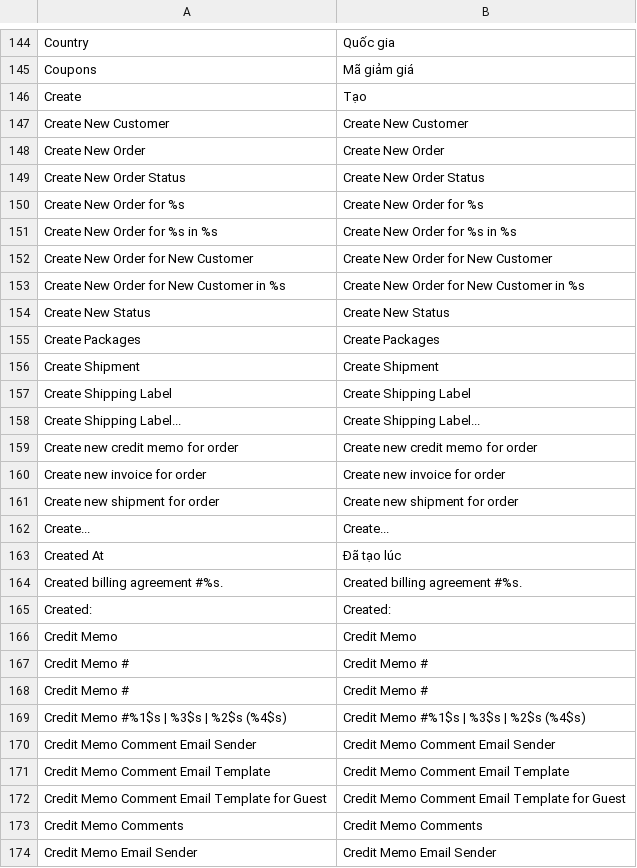
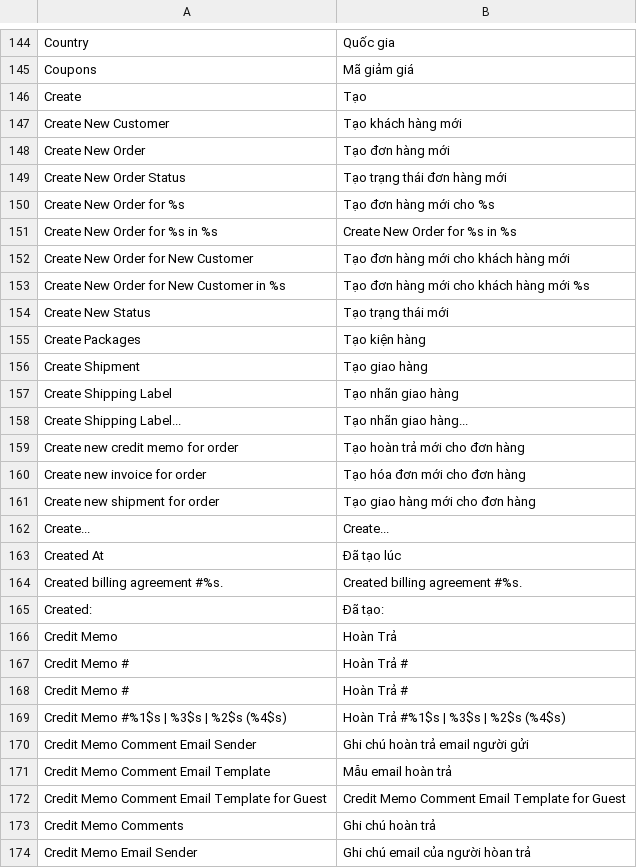
Before and after one commit to vanduc1102/viet-hoa-magento, a CSV file: vi_VN/Mage_Sales.csv, drawn as a sheet; only a part is shown, gaps mark what is left out; the diff covers the shown part only.

```diff
--- a/vi_VN/Mage_Sales.csv
+++ b/vi_VN/Mage_Sales.csv
@@ -146,17 +146,17 @@
 "Create","Tạo"
-"Create New Customer","Create New Customer"
-"Create New Order","Create New Order"
-"Create New Order Status","Create New Order Status"
-"Create New Order for %s","Create New Order for %s"
+"Create New Customer","Tạo khách hàng mới"
+"Create New Order","Tạo đơn hàng mới"
+"Create New Order Status","Tạo trạng thái đơn hàng mới"
+"Create New Order for %s","Tạo đơn hàng mới cho %s"
 "Create New Order for %s in %s","Create New Order for %s in %s"
-"Create New Order for New Customer","Create New Order for New Customer"
-"Create New Order for New Customer in %s","Create New Order for New Customer in %s"
-"Create New Status","Create New Status"
-"Create Packages","Create Packages"
-"Create Shipment","Create Shipment"
-"Create Shipping Label","Create Shipping Label"
-"Create Shipping Label...","Create Shipping Label..."
-"Create new credit memo for order","Create new credit memo for order"
-"Create new invoice for order","Create new invoice for order"
-"Create new shipment for order","Create new shipment for order"
+"Create New Order for New Customer","Tạo đơn hàng mới cho khách hàng mới"
+"Create New Order for New Customer in %s","Tạo đơn hàng mới cho khách hàng mới %s"
+"Create New Status","Tạo trạng thái mới"
+"Create Packages","Tạo kiện hàng"
+"Create Shipment","Tạo giao hàng"
+"Create Shipping Label","Tạo nhãn giao hàng"
+"Create Shipping Label...","Tạo nhãn giao hàng..."
+"Create new credit memo for order","Tạo hoàn trả mới cho đơn hàng"
+"Create new invoice for order","Tạo hóa đơn mới cho đơn hàng"
+"Create new shipment for order","Tạo giao hàng mới cho đơn hàng"
 "Create...","Create..."
@@ -164,11 +164,11 @@
 "Created billing agreement #%s.","Created billing agreement #%s."
-"Created:","Created:"
-"Credit Memo","Credit Memo"
-"Credit Memo #","Credit Memo #"
-"Credit Memo # ","Credit Memo # "
-"Credit Memo #%1$s | %3$s | %2$s (%4$s)","Credit Memo #%1$s | %3$s | %2$s (%4$s)"
-"Credit Memo Comment Email Sender","Credit Memo Comment Email Sender"
-"Credit Memo Comment Email Template","Credit Memo Comment Email Template"
+"Created:","Đã tạo:"
+"Credit Memo","Hoàn Trả"
+"Credit Memo #","Hoàn Trả #"
+"Credit Memo # ","Hoàn Trả # "
+"Credit Memo #%1$s | %3$s | %2$s (%4$s)","Hoàn Trả #%1$s | %3$s | %2$s (%4$s)"
+"Credit Memo Comment Email Sender","Ghi chú hoàn trả email người gửi"
+"Credit Memo Comment Email Template","Mẫu email hoàn trả"
 "Credit Memo Comment Email Template for Guest","Credit Memo Comment Email Template for Guest"
-"Credit Memo Comments","Credit Memo Comments"
-"Credit Memo Email Sender","Credit Memo Email Sender"
+"Credit Memo Comments","Ghi chú hoàn trả"
+"Credit Memo Email Sender","Ghi chú email của người hòan trả"
```
Also changed, not shown: 77 edited cells elsewhere in this file, vi_VN/Mage_Adminhtml.csv, vi_VN/Mage_Paypal.csv.
